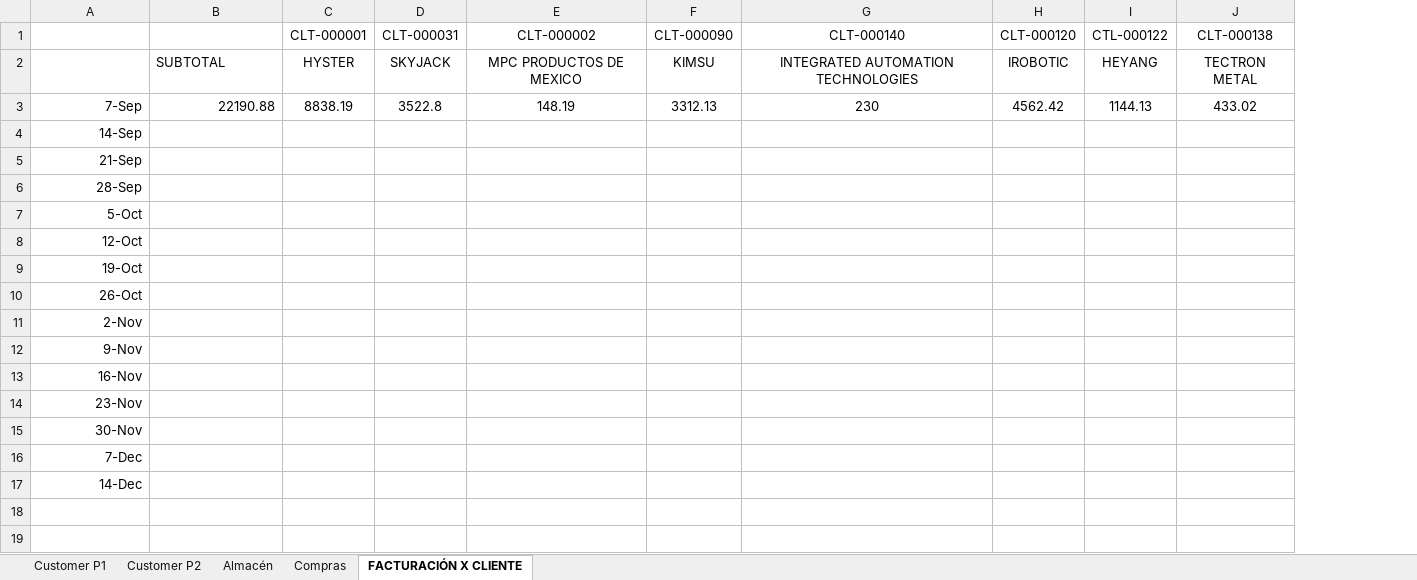
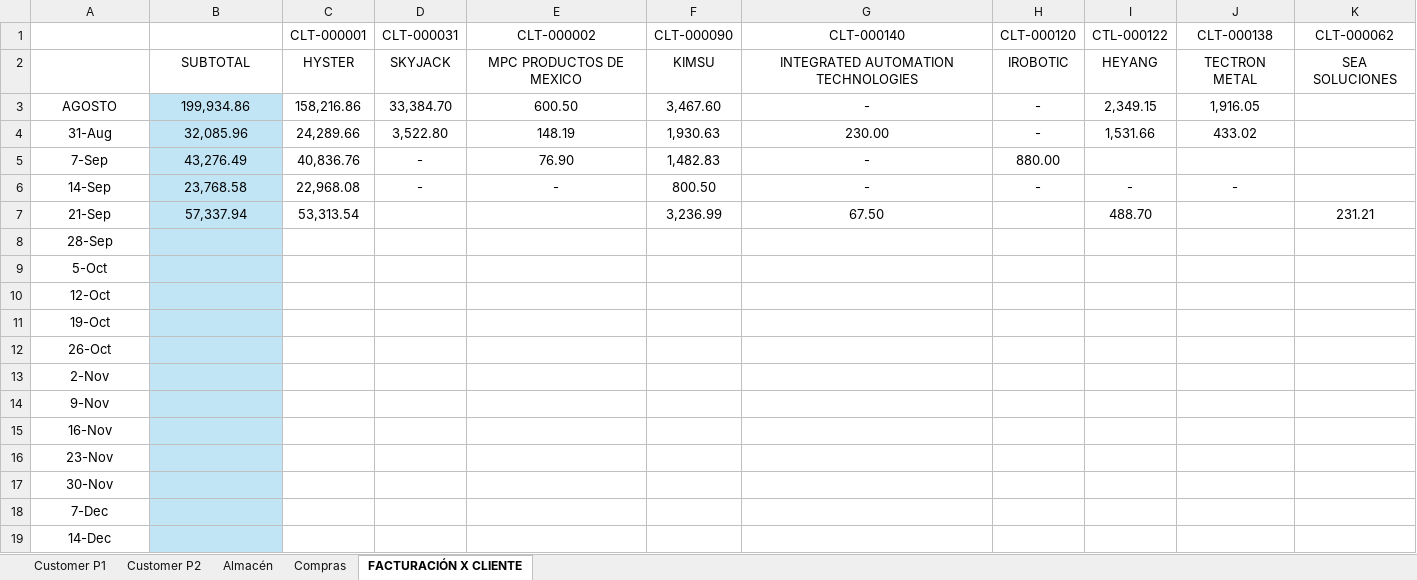
Before and after one commit to BCI-Soporte/bci-datos, an Excel workbook: KPIs.xlsx, sheet FACTURACIÓN X CLIENTE, drawn as a sheet; values as stored, in another font and other column widths than the file's, no borders; 1 other sheet too large or unreadable and not compared; addresses are those after the commit; the diff names each change by its address in the sheet, - before the commit and + after, or states it on an @@ line.

```diff
--- a/KPIs.xlsx (sheet FACTURACIÓN X CLIENTE)
+++ b/KPIs.xlsx (sheet FACTURACIÓN X CLIENTE)
+column K (CLT-000062), row 2: SEA SOLUCIONES; row 7: 231.21
-B2 alignment: left
+B2 alignment: center
+row 3: AGOSTO | 199,934.86 | 158,216.86 | 33,384.70 | 600.50 | 3,467.60 | - | - | 2,349.15 | 1,916.05
+row 4: 31-Aug | 32,085.96 | 24,289.66 | 3,522.80 | 148.19 | 1,930.63 | 230.00 | - | 1,531.66 | 433.02
-A5:B5 alignment: right
+A5:B5 alignment: center
-B5: 22190.88
+B5: 43,276.49
-B5:B19 fill: none
+B5:B19 fill: #C1E5F5
-C5 (CLT-000001): 8838.19
+C5 (CLT-000001): 40,836.76
-D5 (CLT-000031): 3522.8
+D5 (CLT-000031): -
-E5 (CLT-000002): 148.19
+E5 (CLT-000002): 76.90
-F5 (CLT-000090): 3312.13
+F5 (CLT-000090): 1,482.83
-G5 (CLT-000140): 230
+G5 (CLT-000140): -
-H5 (CLT-000120): 4562.42
+H5 (CLT-000120): 880.00
-I5 (CTL-000122): 1144.13
+I5 (CTL-000122): (empty)
-J5 (CLT-000138): 433.02
+J5 (CLT-000138): (empty)
-A6:A19 alignment: right
+A6:A19 alignment: center
-B6: (empty)
+B6: 23,768.58
-C6 (CLT-000001): (empty)
+C6 (CLT-000001): 22,968.08
-D6 (CLT-000031): (empty)
+D6 (CLT-000031): -
-E6 (CLT-000002): (empty)
+E6 (CLT-000002): -
-F6 (CLT-000090): (empty)
+F6 (CLT-000090): 800.50
-G6 (CLT-000140): (empty)
+G6 (CLT-000140): -
-H6 (CLT-000120): (empty)
+H6 (CLT-000120): -
-I6 (CTL-000122): (empty)
+I6 (CTL-000122): -
-J6 (CLT-000138): (empty)
+J6 (CLT-000138): -
-B7: (empty)
+B7: 57,337.94
-C7 (CLT-000001): (empty)
+C7 (CLT-000001): 53,313.54
-F7 (CLT-000090): (empty)
+F7 (CLT-000090): 3,236.99
-G7 (CLT-000140): (empty)
+G7 (CLT-000140): 67.50
-I7 (CTL-000122): (empty)
+I7 (CTL-000122): 488.70
```
Also changed, not shown: sheet Customer P2, sheet Customer P1, sheet Almacén, formulas that keep their value, Produccion.xlsx.
